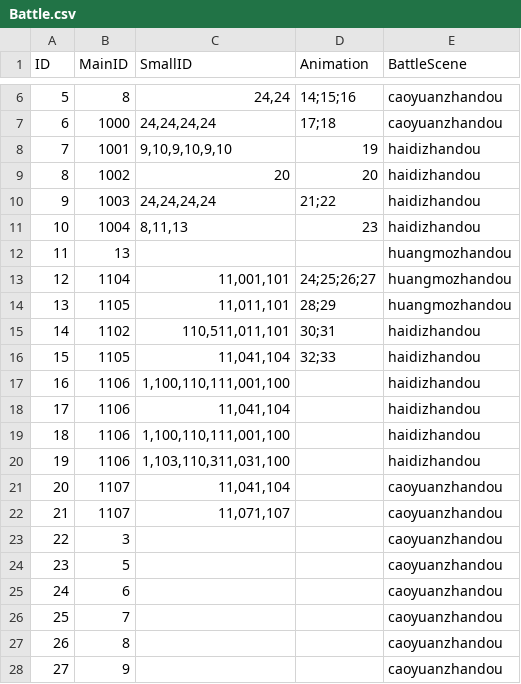
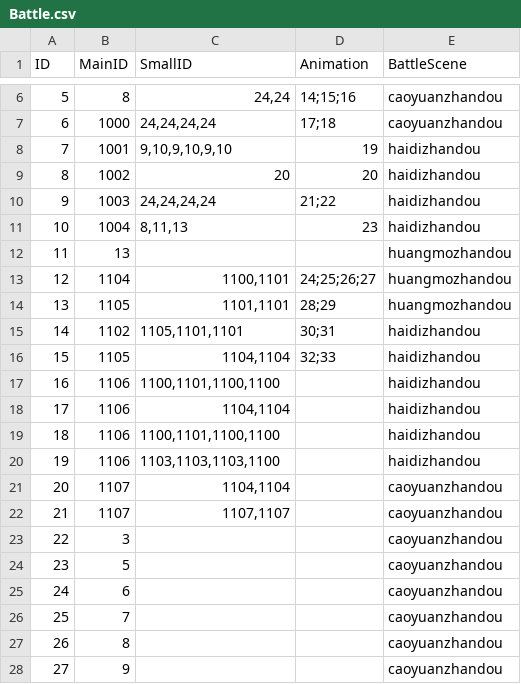
Before and after one commit to kevinnewkevin/xiyou, a CSV file: trunk/config/tables/Battle.csv, drawn as a sheet; only a part is shown, gaps mark what is left out.

```diff
--- a/trunk/config/tables/Battle.csv
+++ b/trunk/config/tables/Battle.csv
@@ -12,12 +12,12 @@ ID,MainID,SmallID,Animation,BattleScene
 11,13,,,huangmozhandou
-12,1104,"11,001,101",24;25;26;27,huangmozhandou
-13,1105,"11,011,101",28;29,huangmozhandou
-14,1102,"110,511,011,101",30;31,haidizhandou
-15,1105,"11,041,104",32;33,haidizhandou
-16,1106,"1,100,110,111,001,100",,haidizhandou
-17,1106,"11,041,104",,haidizhandou
-18,1106,"1,100,110,111,001,100",,haidizhandou
-19,1106,"1,103,110,311,031,100",,haidizhandou
-20,1107,"11,041,104",,caoyuanzhandou
-21,1107,"11,071,107",,caoyuanzhandou
+12,1104,"1100,1101",24;25;26;27,huangmozhandou
+13,1105,"1101,1101",28;29,huangmozhandou
+14,1102,"1105,1101,1101",30;31,haidizhandou
+15,1105,"1104,1104",32;33,haidizhandou
+16,1106,"1100,1101,1100,1100",,haidizhandou
+17,1106,"1104,1104",,haidizhandou
+18,1106,"1100,1101,1100,1100",,haidizhandou
+19,1106,"1103,1103,1103,1100",,haidizhandou
+20,1107,"1104,1104",,caoyuanzhandou
+21,1107,"1107,1107",,caoyuanzhandou
 22,3,,,caoyuanzhandou
```
Also changed, not shown: trunk/config/tables/Checkpoint.csv.
